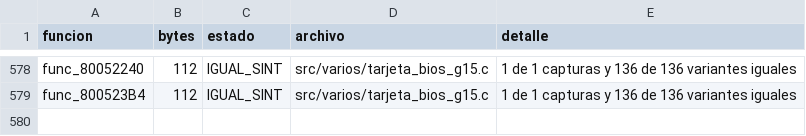
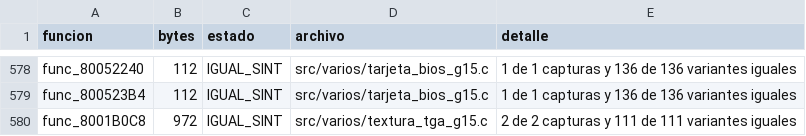
Before and after one commit to Tunuba/SABRINA, a TSV file: notas/fases/auditoria.tsv, drawn as a sheet; only a part is shown, gaps mark what is left out.

```diff
--- a/notas/fases/auditoria.tsv
+++ b/notas/fases/auditoria.tsv
@@ -579 +579,2 @@ func_80052240	112	IGUAL_SINT	src/varios/tarjeta_bios_g15.c	1 de 1 capturas y 136
 func_800523B4	112	IGUAL_SINT	src/varios/tarjeta_bios_g15.c	1 de 1 capturas y 136 de 136 variantes iguales
+func_8001B0C8	972	IGUAL_SINT	src/varios/textura_tga_g15.c	2 de 2 capturas y 111 de 111 variantes iguales
```
Also changed, not shown: 1 other file.
